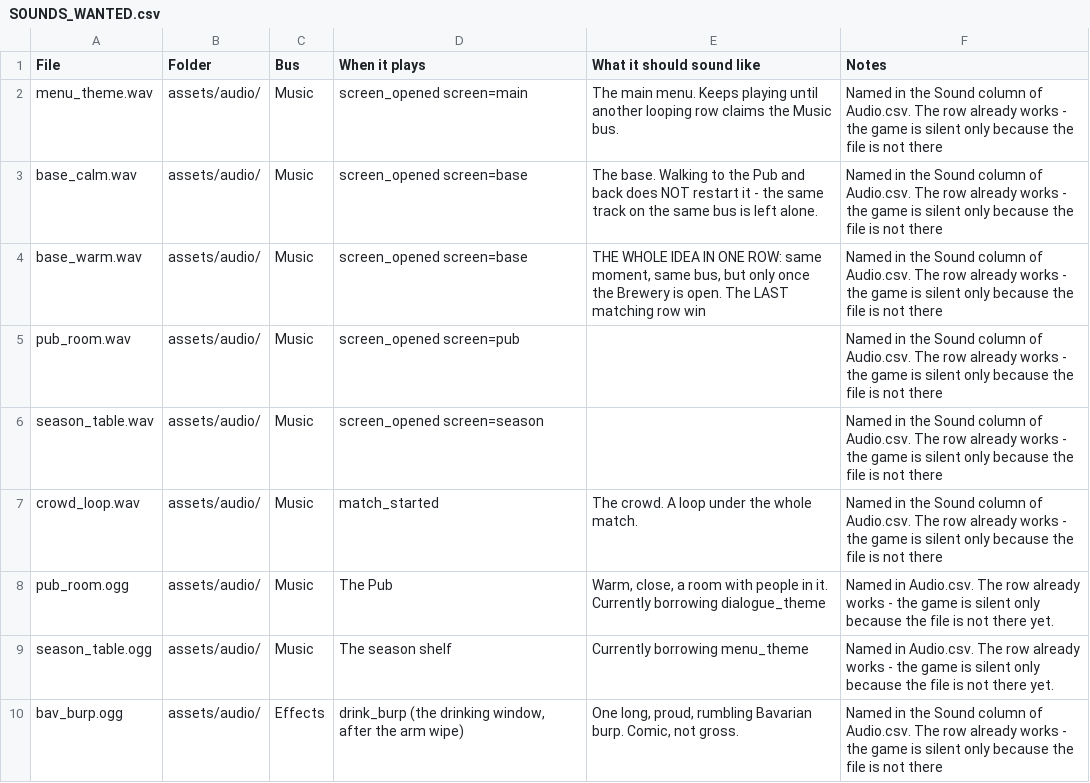
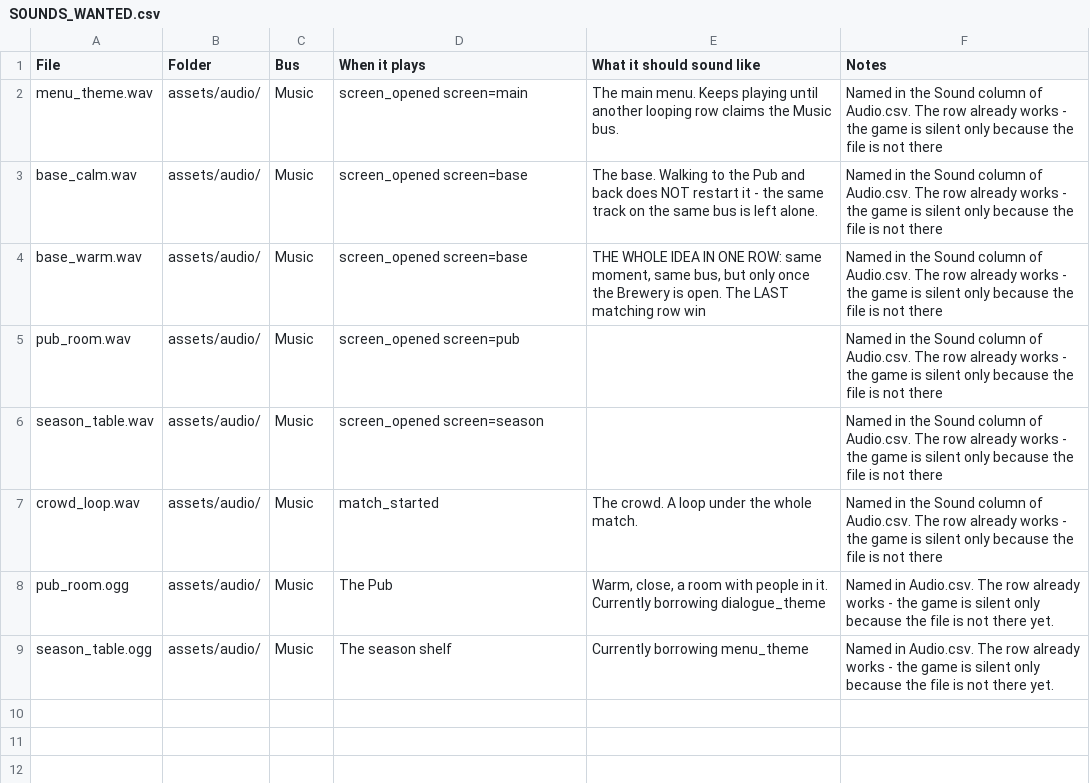
Before and after one commit to SchwartzAnthony/project_sb, a CSV file: data/SOUNDS_WANTED.csv, drawn as a sheet; the diff names each change by its address in the sheet, - before the commit and + after, or states it on an @@ line.

```diff
--- a/data/SOUNDS_WANTED.csv
+++ b/data/SOUNDS_WANTED.csv
-row 10: bav_burp.ogg | assets/audio/ | Effects | drink_burp (the drinking window, after the arm wipe) | One long, proud, rumbling Bavarian burp. Comic, not gross. | Named in the Sound column of Audio.csv. The row already works - the game is silent only because the file is not there
```
Also changed, not shown: data/Audio.csv, data/SoundCredits.csv, 3 other files.
